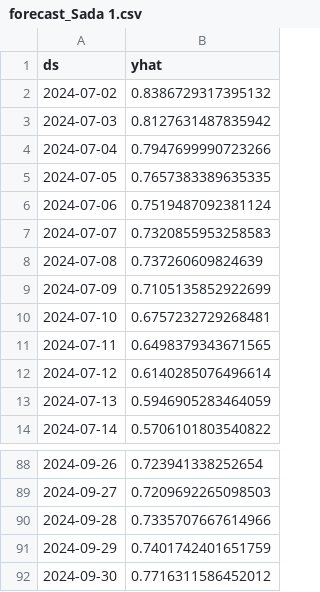
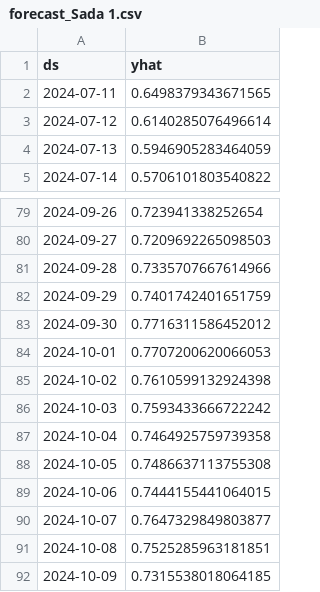
Before and after one commit to rreiul/mytilus2, a CSV file: app/data/forecast_Sada 1.csv, drawn as a sheet; only a part is shown, gaps mark what is left out.

```diff
--- a/app/data/forecast_Sada 1.csv
+++ b/app/data/forecast_Sada 1.csv
@@ -1,11 +1,2 @@
 ds,yhat
-2024-07-02,0.8386729317395132
-2024-07-03,0.8127631487835942
-2024-07-04,0.7947699990723266
-2024-07-05,0.7657383389635335
-2024-07-06,0.7519487092381124
-2024-07-07,0.7320855953258583
-2024-07-08,0.737260609824639
-2024-07-09,0.7105135852922699
-2024-07-10,0.6757232729268481
 2024-07-11,0.6498379343671565
@@ -92 +83,10 @@ ds,yhat
 2024-09-30,0.7716311586452012
+2024-10-01,0.7707200620066053
+2024-10-02,0.7610599132924398
+2024-10-03,0.7593433666722242
+2024-10-04,0.7464925759739358
+2024-10-05,0.7486637113755308
+2024-10-06,0.7444155441064015
+2024-10-07,0.7647329849803877
+2024-10-08,0.7525285963181851
+2024-10-09,0.7315538018064185
```
Also changed, not shown: app/data/forecast_A Pobra A.csv, app/data/forecast_Cangas B.csv, 10 other files.
